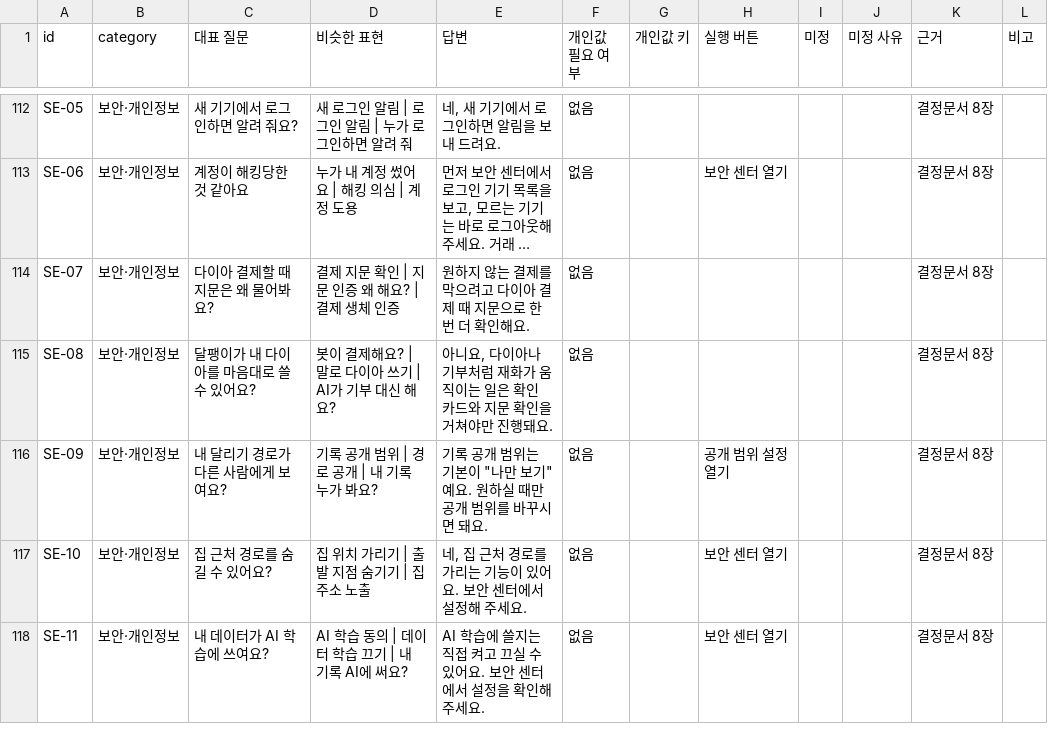
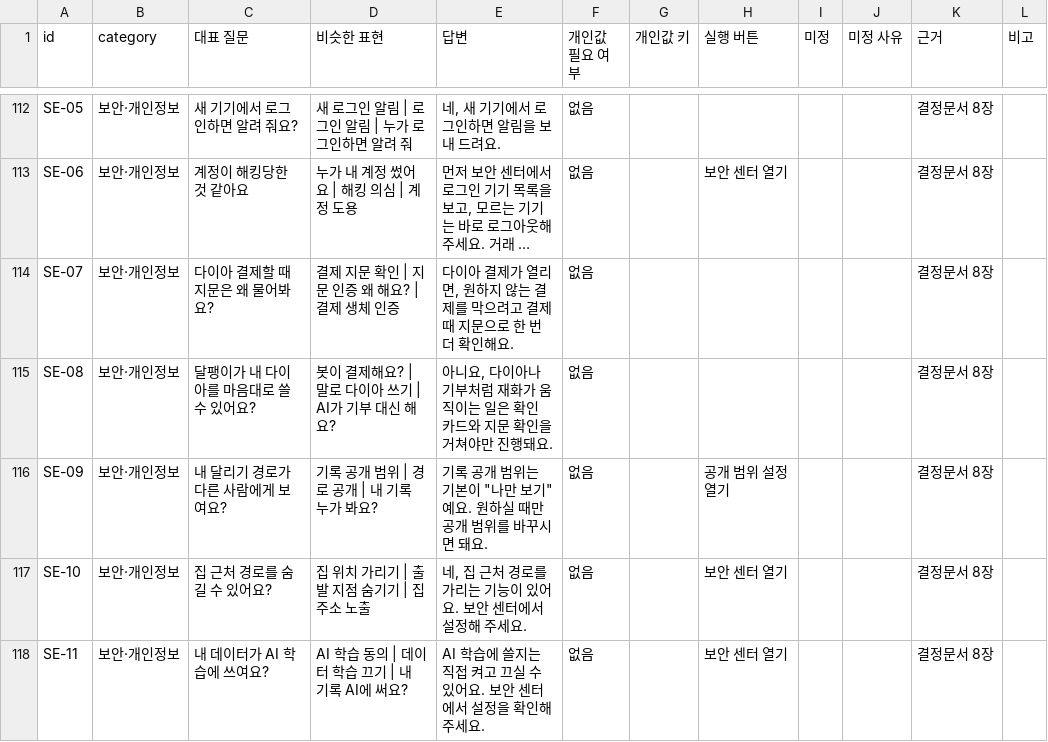
Before and after one commit to hsk0077-s/sharerun-challenge, a CSV file: docs/snail-bot-faq.csv, drawn as a sheet; only a part is shown, gaps mark what is left out; long unchanged cells end in …; the diff covers the shown part only; the diff names each change by its address in the sheet, - before the commit and + after, or states it on an @@ line.

```diff
--- a/docs/snail-bot-faq.csv
+++ b/docs/snail-bot-faq.csv
-E114 (답변): 원하지 않는 결제를 막으려고 다이아 결제…
+E114 (답변): 다이아 결제가 열리면, 원하지 않는 결제를 막으려고 결제…
```
Also changed, not shown: 26 edited cells elsewhere in this file, 1 other file.
